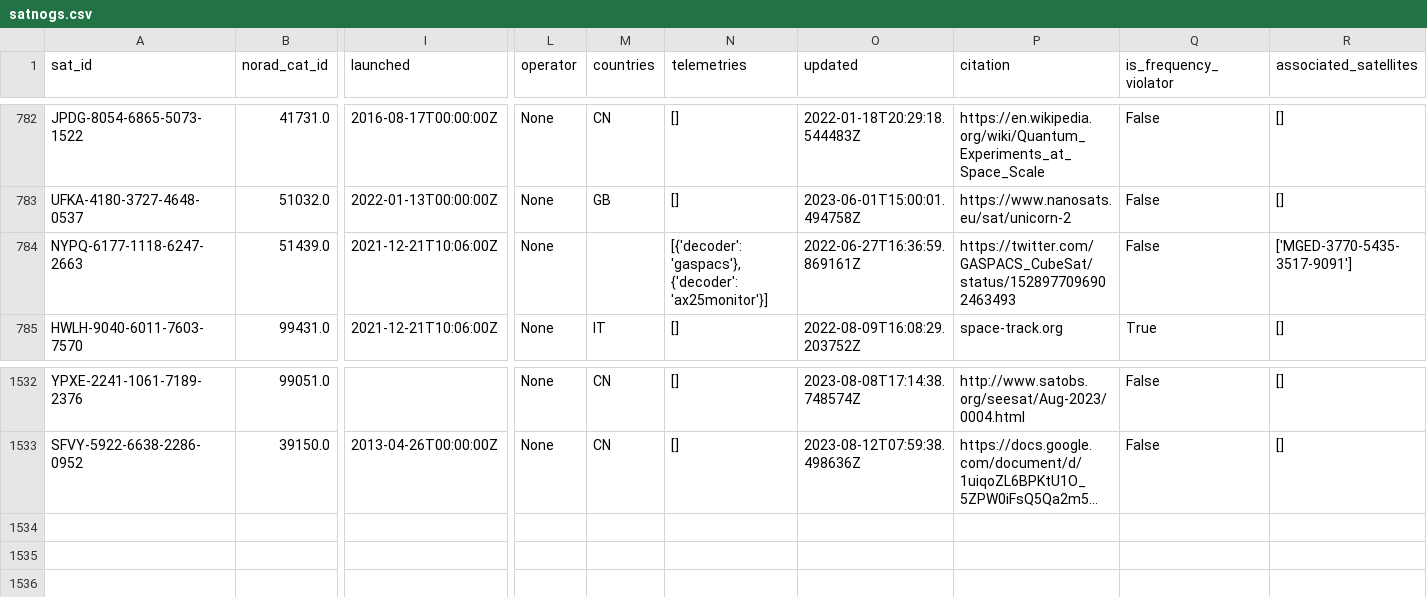
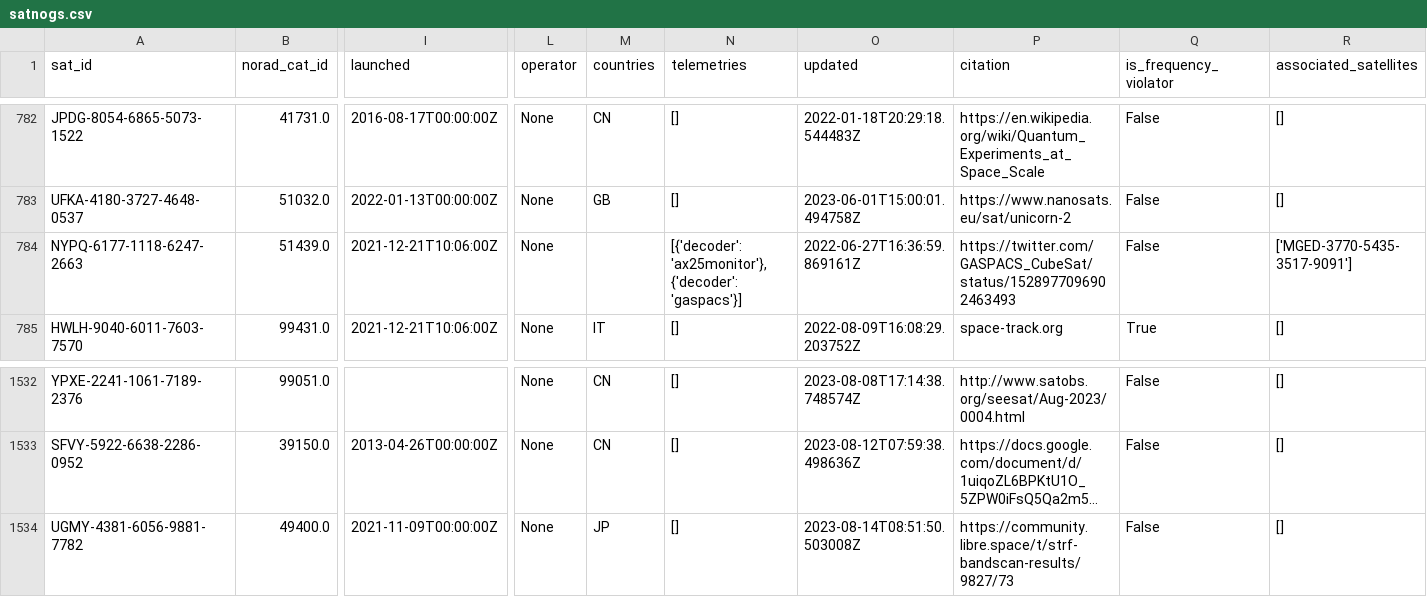
Before and after one commit to maruko8k/amateur-satellite-database, a CSV file: data/satnogs.csv, drawn as a sheet; only a part is shown, gaps mark what is left out; long unchanged cells end in …; rows hold the shown columns only; the diff names each change by its address in the sheet, - before the commit and + after, or states it on an @@ line.

```diff
--- a/data/satnogs.csv
+++ b/data/satnogs.csv
-N784 (telemetries): [{'decoder': 'gaspacs'}, {'decoder': 'ax25monitor'}]
+N784 (telemetries): [{'decoder': 'ax25monitor'}, {'decoder': 'gaspacs'}]
+row 1534: UGMY-4381-6056-9881-7782 | 49400.0 | 2021-11-09T00:00:00Z | None | JP | [] | 2023-08-14T08:51:50.503008Z | https://community.libre.space/t/strf-bandscan-results/9827/73 | False | []
```
Also changed, not shown: 1 other file.
